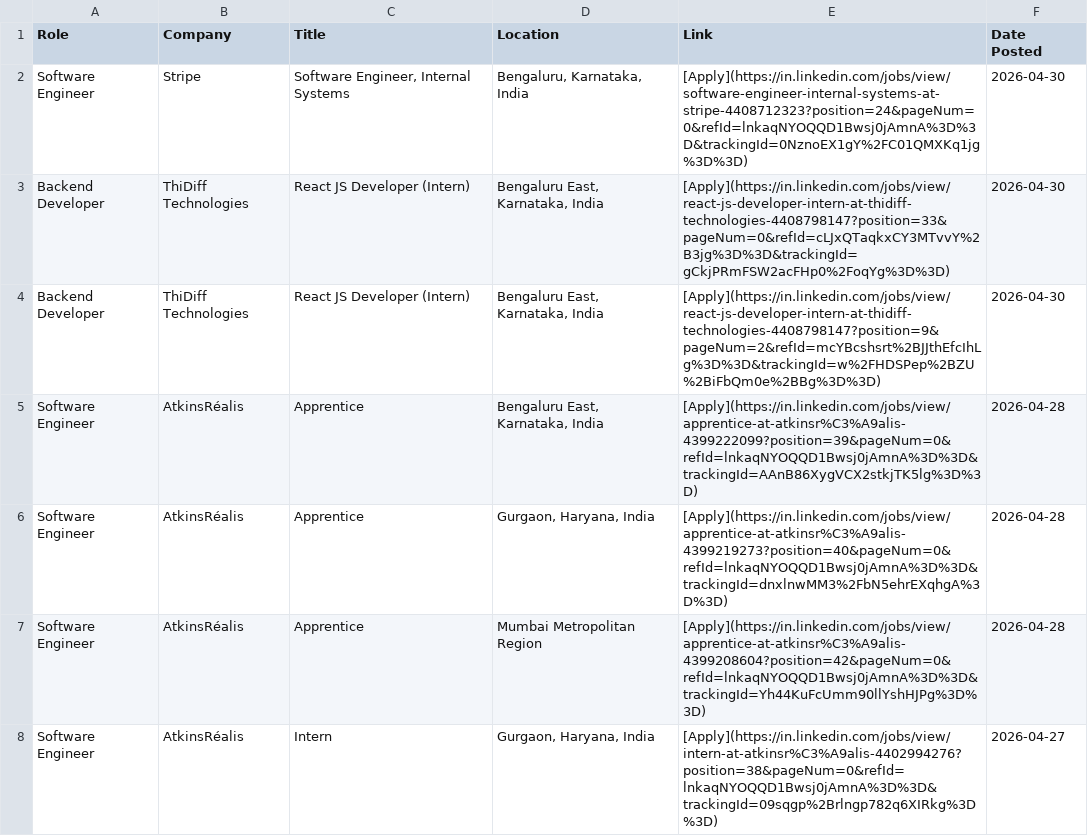
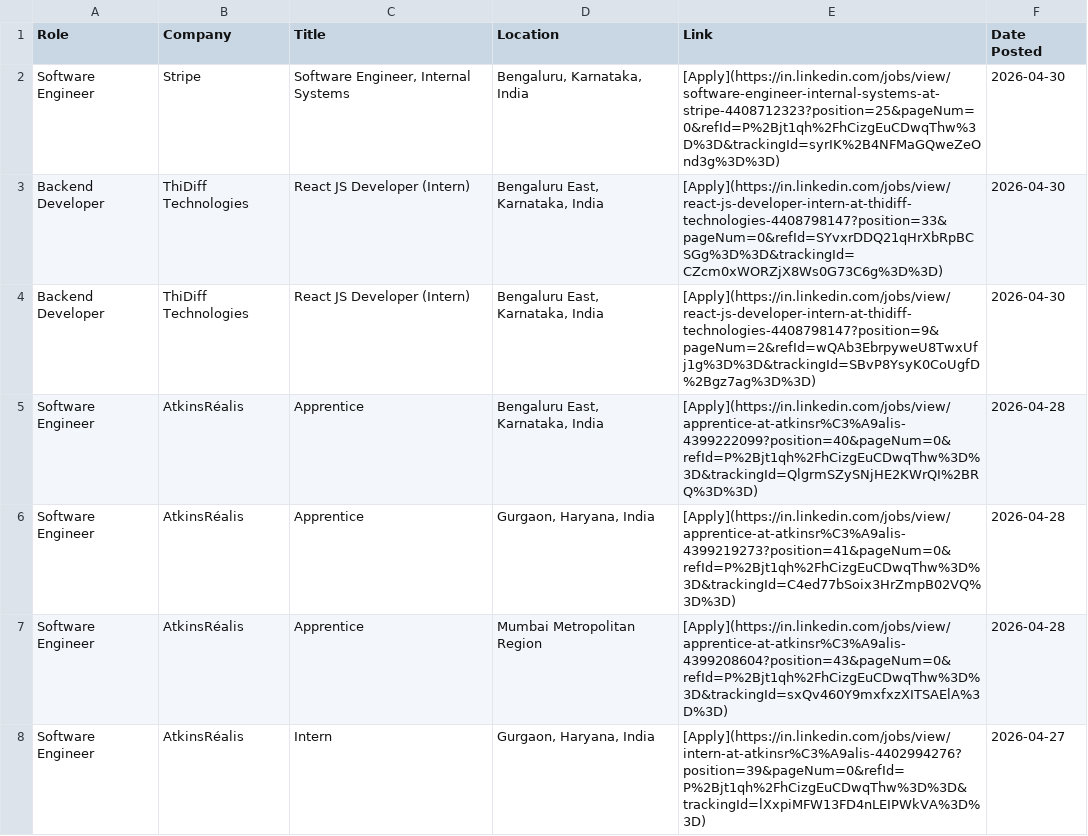
Before and after one commit to IshaCodes04/OpportunityHub, a CSV file: april_2026_opportunities.csv, drawn as a sheet; only a part is shown; the diff covers the shown part only.

Commit message:
🔄 Update: April 2026 job opportunities (Auto)

```diff
--- a/april_2026_opportunities.csv
+++ b/april_2026_opportunities.csv
@@ -1,8 +1,8 @@
 Role,Company,Title,Location,Link,Date Posted
-Software Engineer,Stripe,"Software Engineer, Internal Systems","Bengaluru, Karnataka, India",[Apply](https://in.linkedin.com/jobs/view/software-engineer-internal-systems-at-stripe-4408712323?position=24&pageNum=0&refId=lnkaqNYOQQD1Bwsj0jAmnA%3D%3D&trackingId=0NznoEX1gY%2FC01QMXKq1jg%3D%3D),2026-04-30
-Backend Developer,ThiDiff Technologies,React JS Developer (Intern),"Bengaluru East, Karnataka, India",[Apply](https://in.linkedin.com/jobs/view/react-js-developer-intern-at-thidiff-technologies-4408798147?position=33&pageNum=0&refId=cLJxQTaqkxCY3MTvvY%2B3jg%3D%3D&trackingId=gCkjPRmFSW2acFHp0%2FoqYg%3D%3D),2026-04-30
-Backend Developer,ThiDiff Technologies,React JS Developer (Intern),"Bengaluru East, Karnataka, India",[Apply](https://in.linkedin.com/jobs/view/react-js-developer-intern-at-thidiff-technologies-4408798147?position=9&pageNum=2&refId=mcYBcshsrt%2BJJthEfcIhLg%3D%3D&trackingId=w%2FHDSPep%2BZU%2BiFbQm0e%2BBg%3D%3D),2026-04-30
-Software Engineer,AtkinsRéalis,Apprentice,"Bengaluru East, Karnataka, India",[Apply](https://in.linkedin.com/jobs/view/apprentice-at-atkinsr%C3%A9alis-4399222099?position=39&pageNum=0&refId=lnkaqNYOQQD1Bwsj0jAmnA%3D%3D&trackingId=AAnB86XygVCX2stkjTK5lg%3D%3D),2026-04-28
-Software Engineer,AtkinsRéalis,Apprentice,"Gurgaon, Haryana, India",[Apply](https://in.linkedin.com/jobs/view/apprentice-at-atkinsr%C3%A9alis-4399219273?position=40&pageNum=0&refId=lnkaqNYOQQD1Bwsj0jAmnA%3D%3D&trackingId=dnxlnwMM3%2FbN5ehrEXqhgA%3D%3D),2026-04-28
-Software Engineer,AtkinsRéalis,Apprentice,Mumbai Metropolitan Region,[Apply](https://in.linkedin.com/jobs/view/apprentice-at-atkinsr%C3%A9alis-4399208604?position=42&pageNum=0&refId=lnkaqNYOQQD1Bwsj0jAmnA%3D%3D&trackingId=Yh44KuFcUmm90llYshHJPg%3D%3D),2026-04-28
-Software Engineer,AtkinsRéalis,Intern,"Gurgaon, Haryana, India",[Apply](https://in.linkedin.com/jobs/view/intern-at-atkinsr%C3%A9alis-4402994276?position=38&pageNum=0&refId=lnkaqNYOQQD1Bwsj0jAmnA%3D%3D&trackingId=09sqgp%2Brlngp782q6XIRkg%3D%3D),2026-04-27
+Software Engineer,Stripe,"Software Engineer, Internal Systems","Bengaluru, Karnataka, India",[Apply](https://in.linkedin.com/jobs/view/software-engineer-internal-systems-at-stripe-4408712323?position=25&pageNum=0&refId=P%2Bjt1qh%2FhCizgEuCDwqThw%3D%3D&trackingId=syrIK%2B4NFMaGQweZeOnd3g%3D%3D),2026-04-30
+Backend Developer,ThiDiff Technologies,React JS Developer (Intern),"Bengaluru East, Karnataka, India",[Apply](https://in.linkedin.com/jobs/view/react-js-developer-intern-at-thidiff-technologies-4408798147?position=33&pageNum=0&refId=SYvxrDDQ21qHrXbRpBCSGg%3D%3D&trackingId=CZcm0xWORZjX8Ws0G73C6g%3D%3D),2026-04-30
+Backend Developer,ThiDiff Technologies,React JS Developer (Intern),"Bengaluru East, Karnataka, India",[Apply](https://in.linkedin.com/jobs/view/react-js-developer-intern-at-thidiff-technologies-4408798147?position=9&pageNum=2&refId=wQAb3EbrpyweU8TwxUfj1g%3D%3D&trackingId=SBvP8YsyK0CoUgfD%2Bgz7ag%3D%3D),2026-04-30
+Software Engineer,AtkinsRéalis,Apprentice,"Bengaluru East, Karnataka, India",[Apply](https://in.linkedin.com/jobs/view/apprentice-at-atkinsr%C3%A9alis-4399222099?position=40&pageNum=0&refId=P%2Bjt1qh%2FhCizgEuCDwqThw%3D%3D&trackingId=QlgrmSZySNjHE2KWrQI%2BRQ%3D%3D),2026-04-28
+Software Engineer,AtkinsRéalis,Apprentice,"Gurgaon, Haryana, India",[Apply](https://in.linkedin.com/jobs/view/apprentice-at-atkinsr%C3%A9alis-4399219273?position=41&pageNum=0&refId=P%2Bjt1qh%2FhCizgEuCDwqThw%3D%3D&trackingId=C4ed77bSoix3HrZmpB02VQ%3D%3D),2026-04-28
+Software Engineer,AtkinsRéalis,Apprentice,Mumbai Metropolitan Region,[Apply](https://in.linkedin.com/jobs/view/apprentice-at-atkinsr%C3%A9alis-4399208604?position=43&pageNum=0&refId=P%2Bjt1qh%2FhCizgEuCDwqThw%3D%3D&trackingId=sxQv460Y9mxfxzXITSAElA%3D%3D),2026-04-28
+Software Engineer,AtkinsRéalis,Intern,"Gurgaon, Haryana, India",[Apply](https://in.linkedin.com/jobs/view/intern-at-atkinsr%C3%A9alis-4402994276?position=39&pageNum=0&refId=P%2Bjt1qh%2FhCizgEuCDwqThw%3D%3D&trackingId=lXxpiMFW13FD4nLEIPWkVA%3D%3D),2026-04-27
```
Also changed, not shown: 29 edited cells elsewhere in this file, 1 other file.
